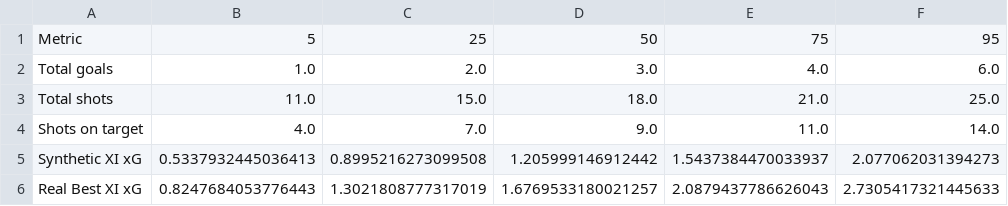
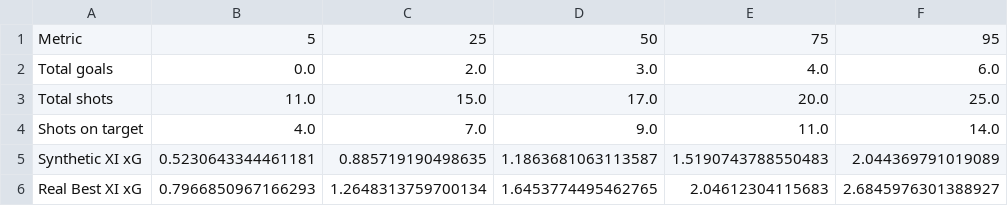
Before and after one commit to ViniciusCovas/synthetic-xi-2026, a CSV file: paper/exhibits/table_03_simulation_percentiles.csv, drawn as a sheet.

```diff
--- a/paper/exhibits/table_03_simulation_percentiles.csv
+++ b/paper/exhibits/table_03_simulation_percentiles.csv
@@ -1,6 +1,6 @@
 Metric,5,25,50,75,95
-Total goals,1.0,2.0,3.0,4.0,6.0
-Total shots,11.0,15.0,18.0,21.0,25.0
+Total goals,0.0,2.0,3.0,4.0,6.0
+Total shots,11.0,15.0,17.0,20.0,25.0
 Shots on target,4.0,7.0,9.0,11.0,14.0
-Synthetic XI xG,0.5337932445036413,0.8995216273099508,1.205999146912442,1.5437384470033937,2.077062031394273
-Real Best XI xG,0.8247684053776443,1.3021808777317019,1.6769533180021257,2.0879437786626043,2.7305417321445633
+Synthetic XI xG,0.5230643344461181,0.885719190498635,1.1863681063113587,1.5190743788550483,2.044369791019089
+Real Best XI xG,0.7966850967166293,1.2648313759700134,1.6453774495462765,2.04612304115683,2.6845976301388927
```
Also changed, not shown: data/model_readiness/coverage_summary_by_window.csv, data/model_readiness/eleven_role_evidence.csv, 22 other files.
